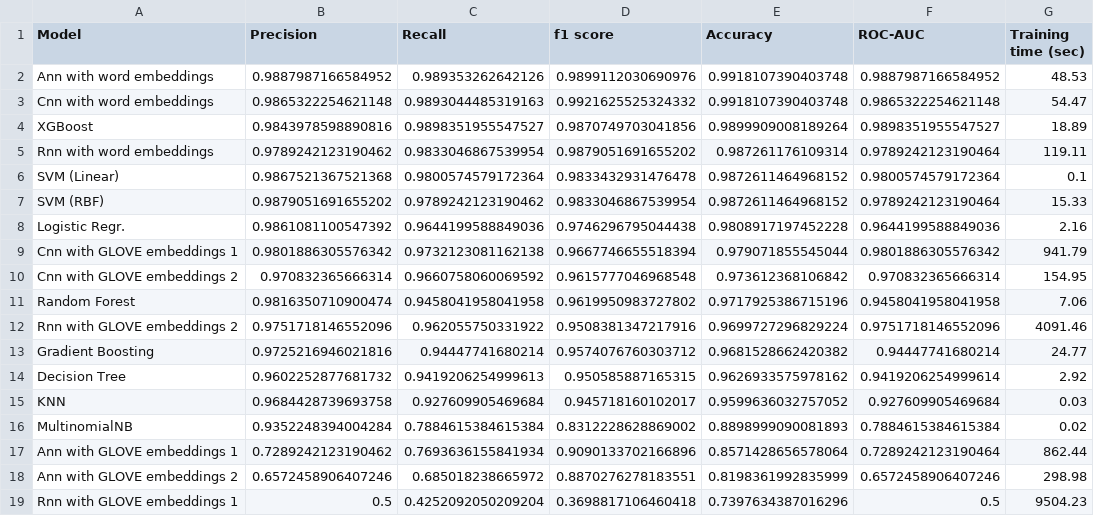
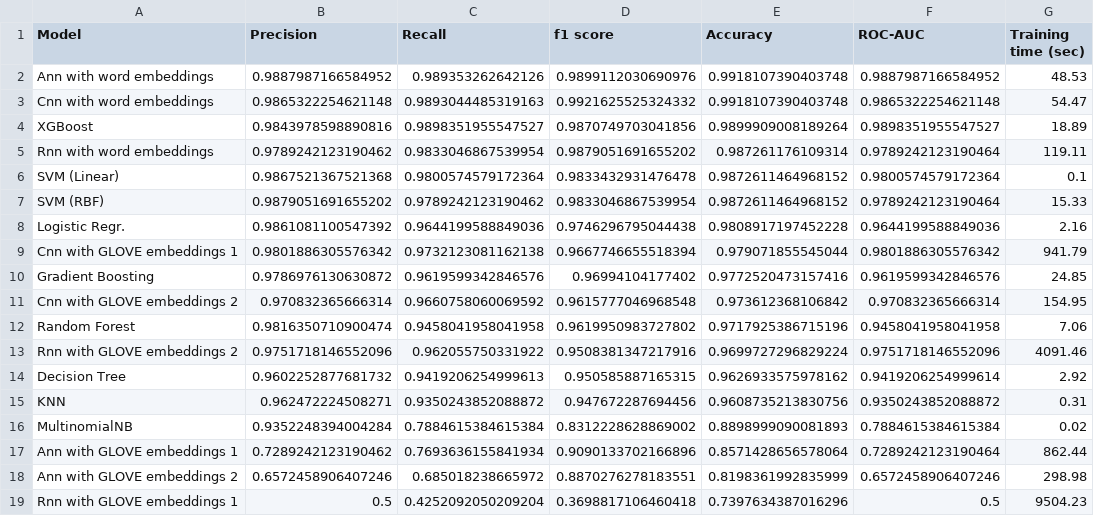
Before and after one commit to shahanHasan/Spam-Email-Classification-Adversarial-Attacks, a CSV file: comparison/All_models_and_classifiers.csv, drawn as a sheet.

```diff
--- a/comparison/All_models_and_classifiers.csv
+++ b/comparison/All_models_and_classifiers.csv
@@ -9,2 +9,3 @@ Logistic Regr.,0.9861081100547392,0.9644199588849036,0.9746296795044438,0.980891
 Cnn with GLOVE embeddings 1,0.9801886305576342,0.9732123081162138,0.9667746655518394,0.979071855545044,0.9801886305576342,941.79
+Gradient Boosting,0.9786976130630872,0.9619599342846576,0.96994104177402,0.9772520473157416,0.9619599342846576,24.85
 Cnn with GLOVE embeddings 2,0.970832365666314,0.9660758060069592,0.9615777046968548,0.973612368106842,0.970832365666314,154.95
@@ -12,5 +13,4 @@ Random Forest,0.9816350710900474,0.9458041958041958,0.9619950983727802,0.9717925
 Rnn with GLOVE embeddings 2,0.9751718146552096,0.962055750331922,0.9508381347217916,0.9699727296829224,0.9751718146552096,4091.46
-Gradient Boosting,0.9725216946021816,0.94447741680214,0.9574076760303712,0.9681528662420382,0.94447741680214,24.77
 Decision Tree,0.9602252877681732,0.9419206254999613,0.950585887165315,0.9626933575978162,0.9419206254999614,2.92
-KNN,0.9684428739693758,0.927609905469684,0.945718160102017,0.9599636032757052,0.927609905469684,0.03
+KNN,0.962472224508271,0.9350243852088872,0.947672287694456,0.9608735213830756,0.9350243852088872,0.31
 MultinomialNB,0.9352248394004284,0.7884615384615384,0.8312228628869002,0.8898999090081893,0.7884615384615384,0.02
```
Also changed, not shown: Visuals/Metrics_Comparison.csv, comparison/Gradient_boosting_hyperparameters.csv, 20 other files.
